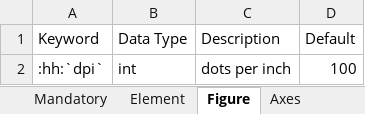
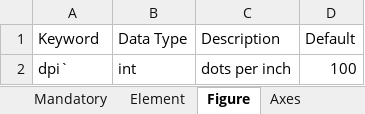
Before and after one commit to endangeredoxen/fivecentplots, an Excel workbook: fivecentplots/keywords.xlsx, sheet Figure, drawn as a sheet; values as stored, in another font and other column widths than the file's, no borders; the diff names each change by its address in the sheet, - before the commit and + after, or states it on an @@ line.

```diff
--- a/fivecentplots/keywords.xlsx (sheet Figure)
+++ b/fivecentplots/keywords.xlsx (sheet Figure)
-A2 (Keyword): :hh:`dpi`
+A2 (Keyword): dpi`
```
Also changed, not shown: sheet Axes, sheet Heatmap, sheet Fit, sheet Contour, sheet Lines, sheet Cbar, 1 more sheet, other sheet tabs, 27 other files.
